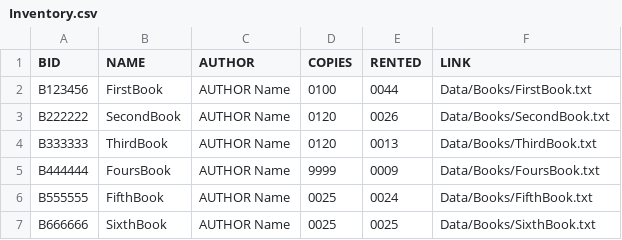
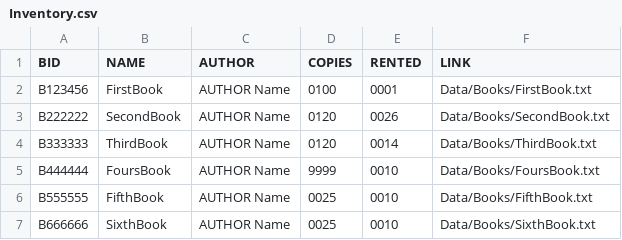
Before and after one commit to SPauly/Library-Simulation-Management-System, a CSV file: Data/Inventory.csv, drawn as a sheet.

```diff
--- a/Data/Inventory.csv
+++ b/Data/Inventory.csv
@@ -1,7 +1,7 @@
 BID,NAME,AUTHOR,COPIES,RENTED,LINK
-B123456,FirstBook,AUTHOR Name,0100,0044,Data/Books/FirstBook.txt
+B123456,FirstBook,AUTHOR Name,0100,0001,Data/Books/FirstBook.txt
 B222222,SecondBook,AUTHOR Name,0120,0026,Data/Books/SecondBook.txt
-B333333,ThirdBook,AUTHOR Name,0120,0013,Data/Books/ThirdBook.txt
-B444444,FoursBook,AUTHOR Name,9999,0009,Data/Books/FoursBook.txt
-B555555,FifthBook,AUTHOR Name,0025,0024,Data/Books/FifthBook.txt
-B666666,SixthBook,AUTHOR Name,0025,0025,Data/Books/SixthBook.txt
+B333333,ThirdBook,AUTHOR Name,0120,0014,Data/Books/ThirdBook.txt
+B444444,FoursBook,AUTHOR Name,9999,0010,Data/Books/FoursBook.txt
+B555555,FifthBook,AUTHOR Name,0025,0010,Data/Books/FifthBook.txt
+B666666,SixthBook,AUTHOR Name,0025,0010,Data/Books/SixthBook.txt
```
Also changed, not shown: 7 other files.
